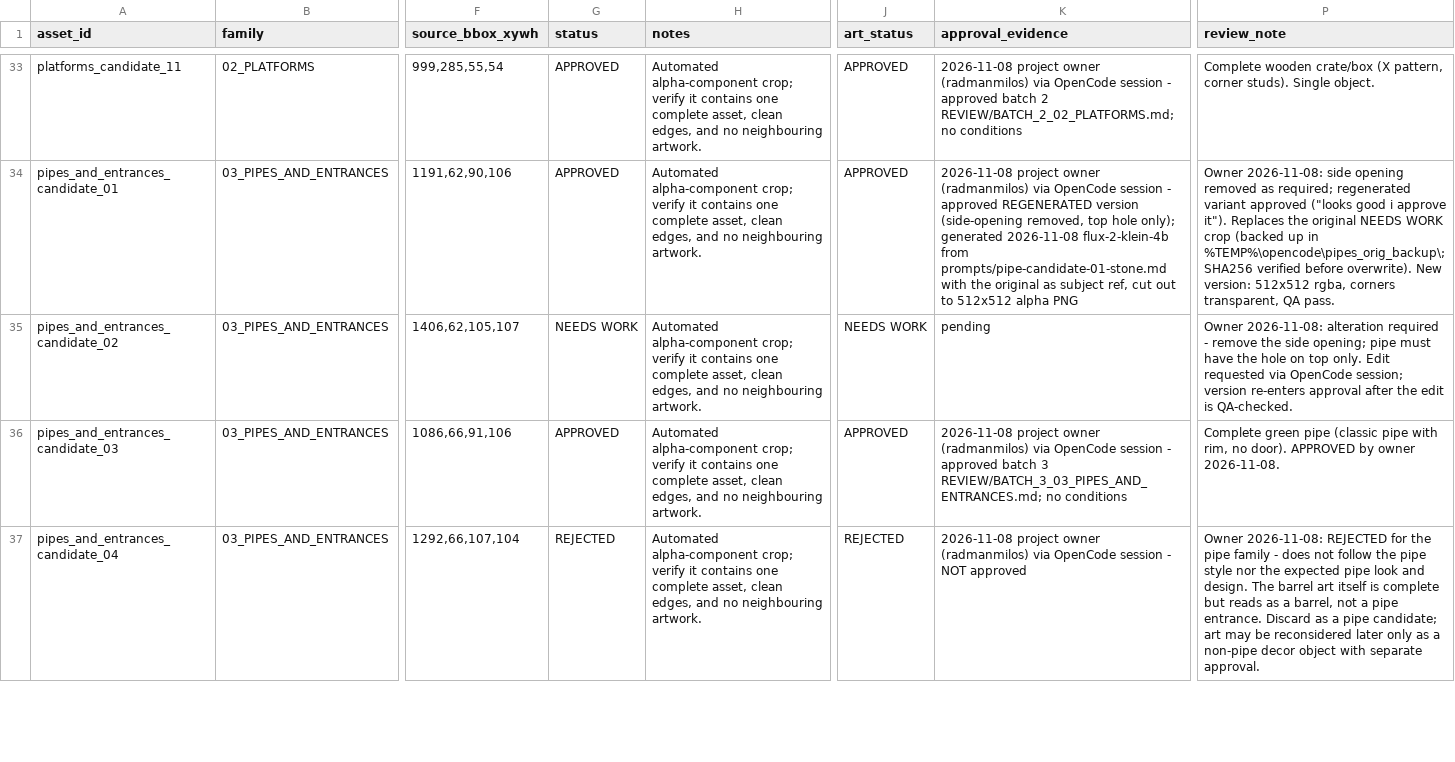
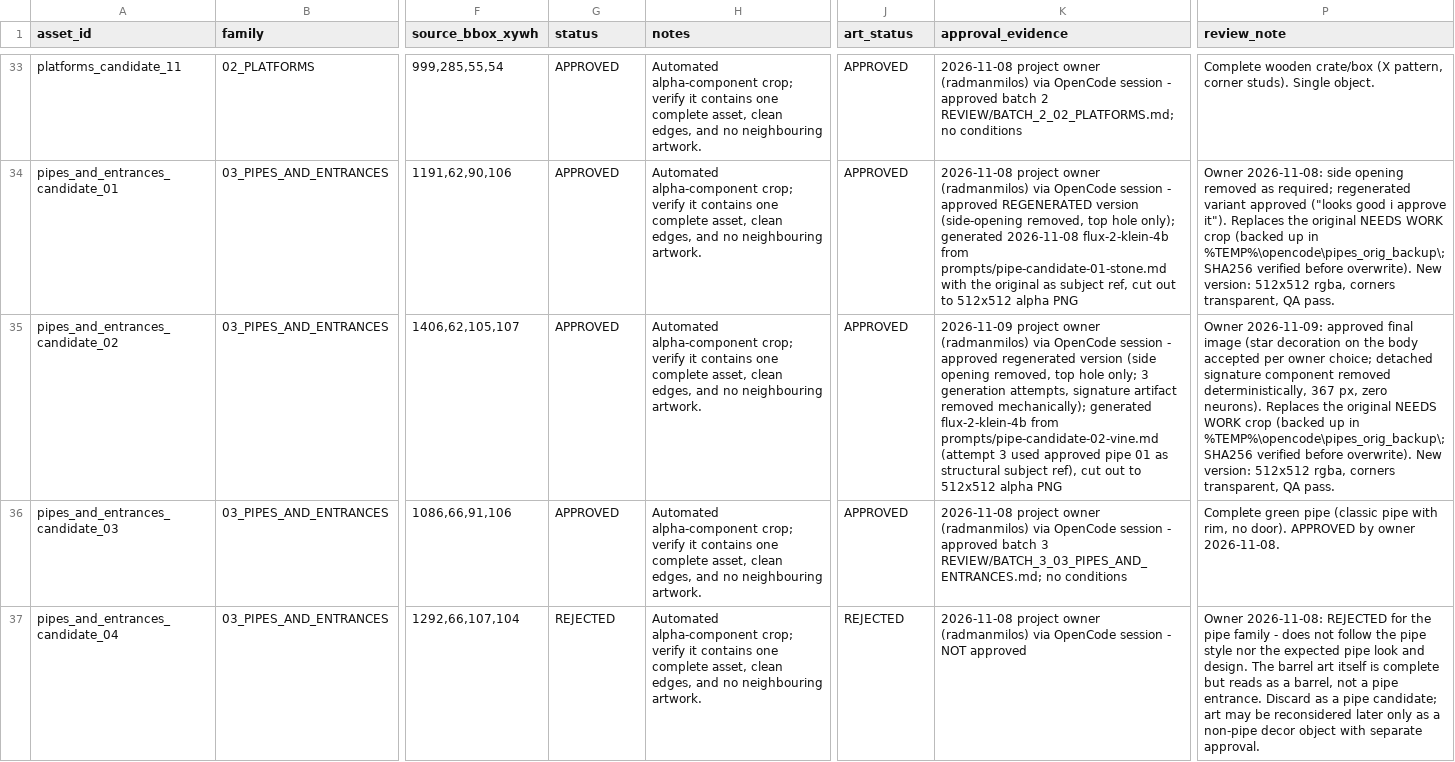
Before and after one commit to radmanmilos/Games-for-kids, a CSV file: resources/General_reviews/Little_explorer_assets/Little_Explorer_Asset_Review_Package/REVIEW/TABLE_OF_CONTENT.csv, drawn as a sheet; only a part is shown, gaps mark what is left out; the diff names each change by its address in the sheet, - before the commit and + after, or states it on an @@ line.

Commit message:
docs(assets): Gate 2 - approve regenerated pipe 02 (vine, 3 attempts, signature removed) via Option C (task 432; Agent: OpenCode/Big Pickle)

```diff
--- a/resources/General_reviews/Little_explorer_assets/Little_Explorer_Asset_Review_Package/REVIEW/TABLE_OF_CONTENT.csv
+++ b/resources/General_reviews/Little_explorer_assets/Little_Explorer_Asset_Review_Package/REVIEW/TABLE_OF_CONTENT.csv
-G35 (status): NEEDS WORK
+G35 (status): APPROVED
-J35 (art_status): NEEDS WORK
+J35 (art_status): APPROVED
-K35 (approval_evidence): pending
+K35 (approval_evidence): 2026-11-09 project owner (radmanmilos) via OpenCode session - approved regenerated version (side opening removed, top hole only; 3 generation attempts, signature artifact removed mechanically); generated flux-2-klein-4b from prompts/pipe-candidate-02-vine.md (attempt 3 used approved pipe 01 as structural subject ref), cut out to 512x512 alpha PNG
-P35 (review_note): Owner 2026-11-08: alteration required - remove the side opening; pipe must have the hole on top only. Edit requested via OpenCode session; version re-enters approval after the edit is QA-checked.
+P35 (review_note): Owner 2026-11-09: approved final image (star decoration on the body accepted per owner choice; detached signature component removed deterministically, 367 px, zero neurons). Replaces the original NEEDS WORK crop (backed up in %TEMP%\opencode\pipes_orig_backup\; SHA256 verified before overwrite). New version: 512x512 rgba, corners transparent, QA pass.
```
Also changed, not shown: 4 other files.
